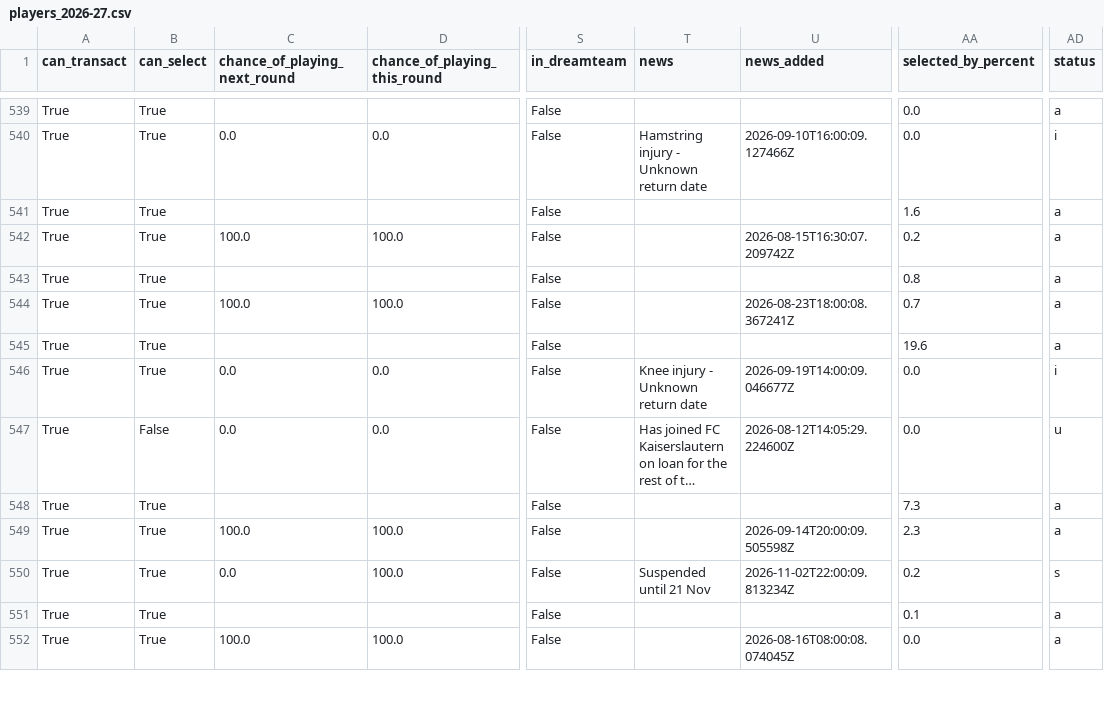
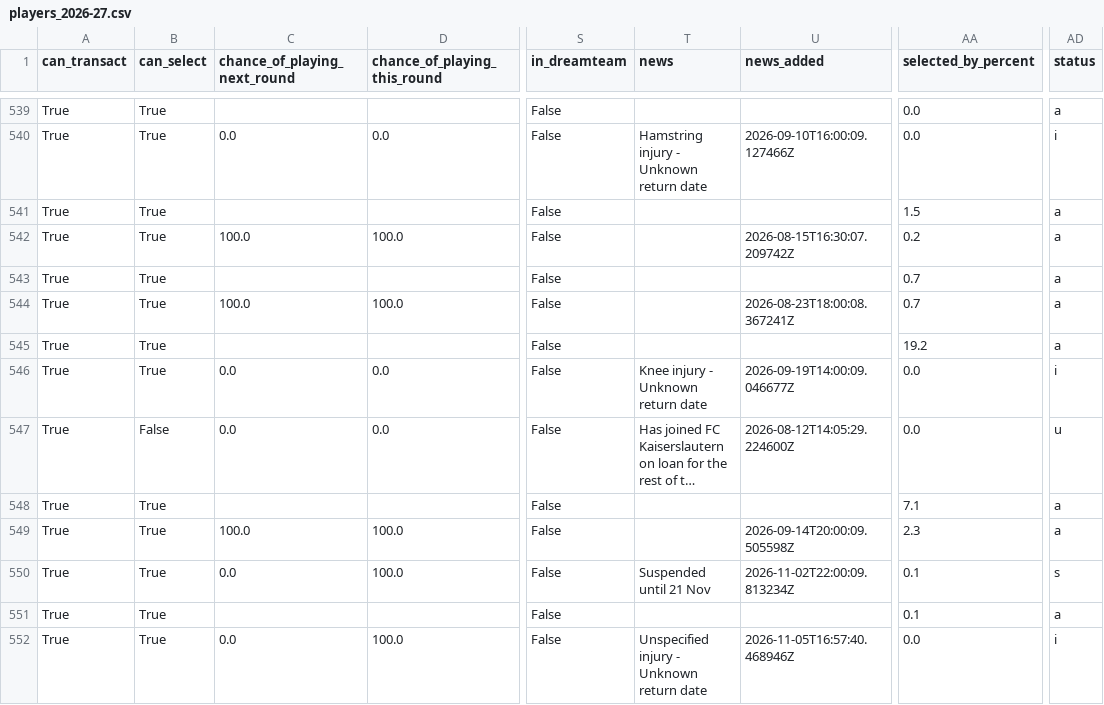
Before and after one commit to villajono/fpl-2026-27, a CSV file: data/raw/players_2026-27.csv, drawn as a sheet; only a part is shown, gaps mark what is left out; long unchanged cells end in …; the diff covers the shown part only; the diff names each change by its address in the sheet, - before the commit and + after, or states it on an @@ line.

```diff
--- a/data/raw/players_2026-27.csv
+++ b/data/raw/players_2026-27.csv
-AA541 (selected_by_percent): 1.6
+AA541 (selected_by_percent): 1.5
-AA543 (selected_by_percent): 0.8
+AA543 (selected_by_percent): 0.7
-AA545 (selected_by_percent): 19.6
+AA545 (selected_by_percent): 19.2
-AA548 (selected_by_percent): 7.3
+AA548 (selected_by_percent): 7.1
-AA550 (selected_by_percent): 0.2
+AA550 (selected_by_percent): 0.1
-C552 (chance_of_playing_next_round): 100.0
+C552 (chance_of_playing_next_round): 0.0
-T552 (news): (empty)
+T552 (news): Unspecified injury - Unknown return date
-U552 (news_added): 2026-08-16T08:00:08.074045Z
+U552 (news_added): 2026-11-05T16:57:40.468946Z
-AD552 (status): a
+AD552 (status): i
```
Also changed, not shown: 181 edited cells elsewhere in this file, 5 other files.
